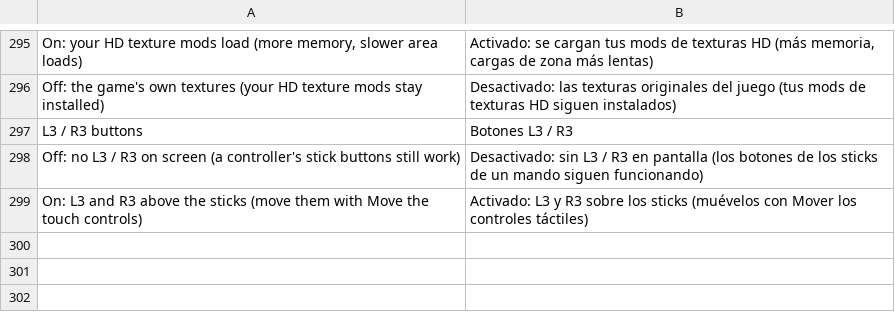
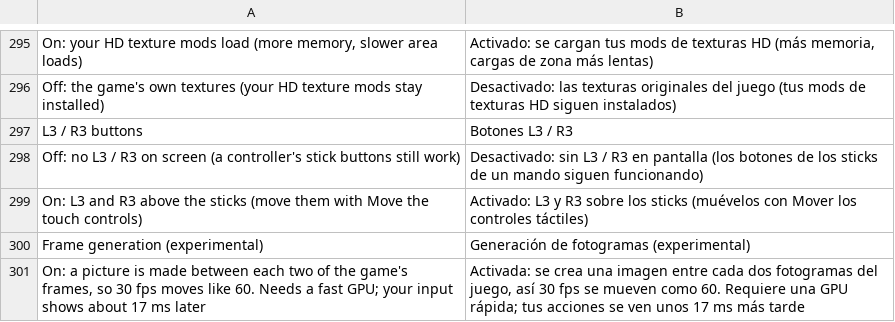
Before and after one commit to simipoB/PKShield-Android, a TSV file: dm/android/app/assets/lang/es.tsv, drawn as a sheet; only a part is shown, gaps mark what is left out; the diff names each change by its address in the sheet, - before the commit and + after, or states it on an @@ line.

```diff
--- a/dm/android/app/assets/lang/es.tsv
+++ b/dm/android/app/assets/lang/es.tsv
+row 300: Frame generation (experimental) | Generación de fotogramas (experimental)
+row 301: On: a picture is made between each two of the game's frames, so 30 fps moves like 60. Needs a fast GPU; your input shows about 17 ms later | Activada: se crea una imagen entre cada dos fotogramas del juego, así 30 fps se mueven como 60. Requiere una GPU rápida; tus acciones se ven unos 17 ms más tarde
```
Also changed, not shown: dm/android/app/assets/lang/fr.tsv, dm/android/app/assets/lang/ja.tsv, 17 other files.
